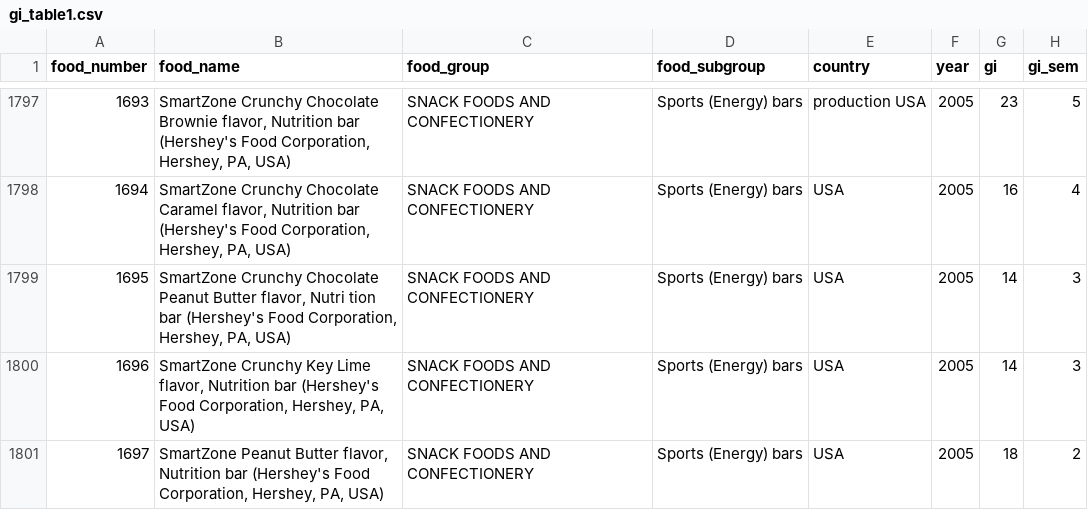
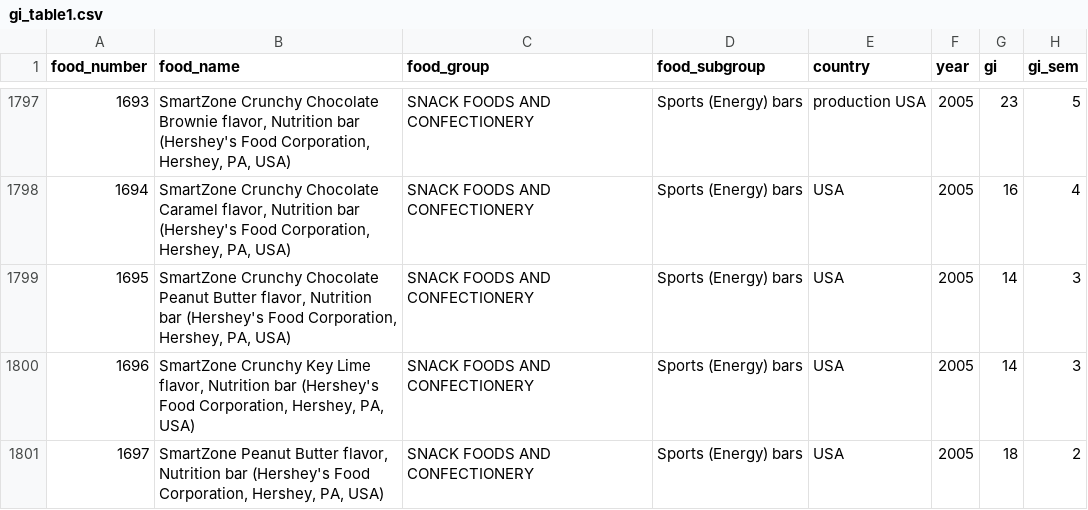
Before and after one commit to sumanth-1810/glycemic-index-analysis, a CSV file: data/processed/gi_table1.csv, drawn as a sheet; only a part is shown, gaps mark what is left out; the diff covers the shown part only; the diff names each change by its address in the sheet, - before the commit and + after, or states it on an @@ line.

```diff
--- a/data/processed/gi_table1.csv
+++ b/data/processed/gi_table1.csv
-B1799 (food_name): …Butter flavor, Nutri tion bar (Hershey's…
+B1799 (food_name): …Butter flavor, Nutrition bar (Hershey's…
```
Also changed, not shown: 19 edited cells elsewhere in this file, 4 other files.
